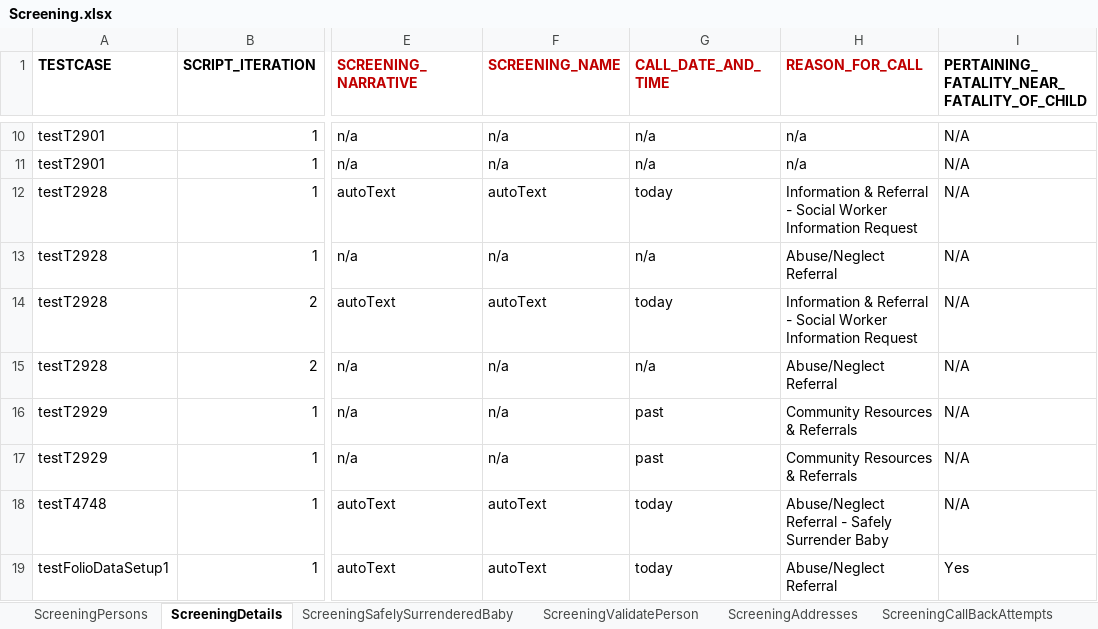
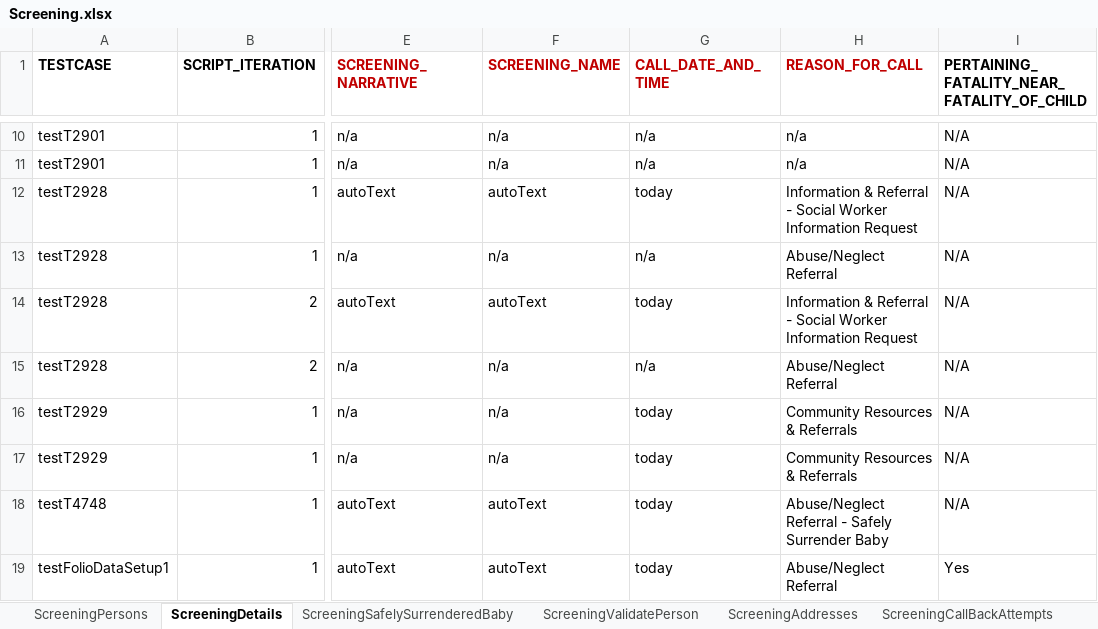
Before and after one commit to nitishhkthakur/Test_Data_repository, an Excel workbook: Screening.xlsx, sheet ScreeningDetails, drawn as a sheet; only a part is shown, gaps mark what is left out; values as stored, in another font and other column widths than the file's, no borders; the diff names each change by its address in the sheet, - before the commit and + after, or states it on an @@ line.

Commit message:
Add files via upload

```diff
--- a/Screening.xlsx (sheet ScreeningDetails)
+++ b/Screening.xlsx (sheet ScreeningDetails)
-G16:G17 (CALL_DATE_AND_TIME): past
+G16:G17 (CALL_DATE_AND_TIME): today
```
